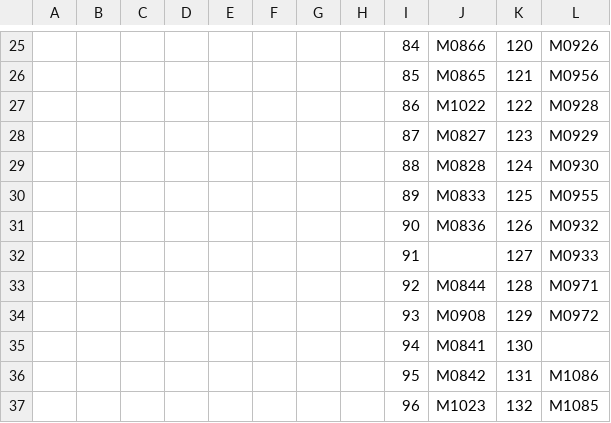
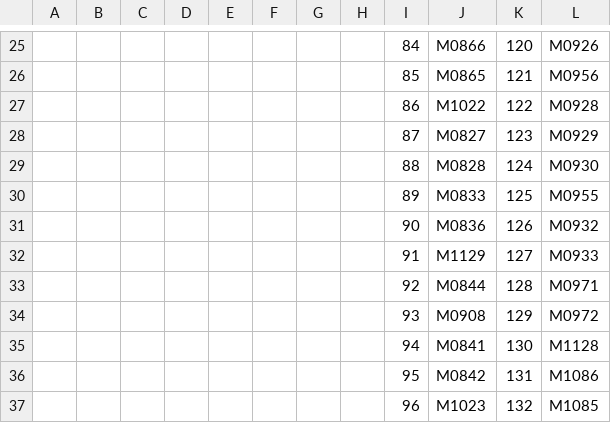
Before and after one commit to gergoroland33-sys/Forvia-hub, a CSV file: Maszk 2026.csv, drawn as a sheet; only a part is shown, gaps mark what is left out; the diff covers the shown part only.

```diff
--- a/Maszk 2026.csv
+++ b/Maszk 2026.csv
@@ -31,6 +31,6 @@
 ;;;;;;;;90;M0836;126;M0932
-;;;;;;;;91;;127;M0933
+;;;;;;;;91;M1129;127;M0933
 ;;;;;;;;92;M0844;128;M0971
 ;;;;;;;;93;M0908;129;M0972
-;;;;;;;;94;M0841;130;
+;;;;;;;;94;M0841;130;M1128
 ;;;;;;;;95;M0842;131;M1086
```
Also changed, not shown: 31 edited cells elsewhere in this file.
